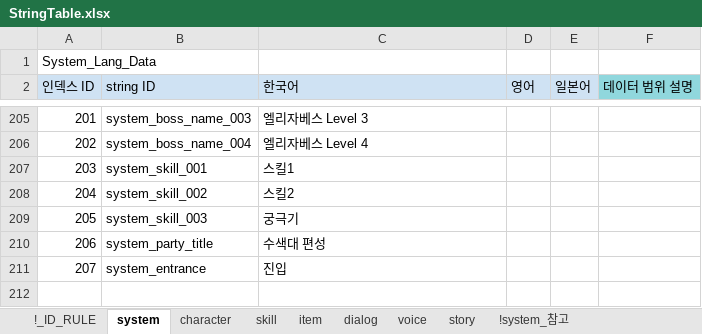
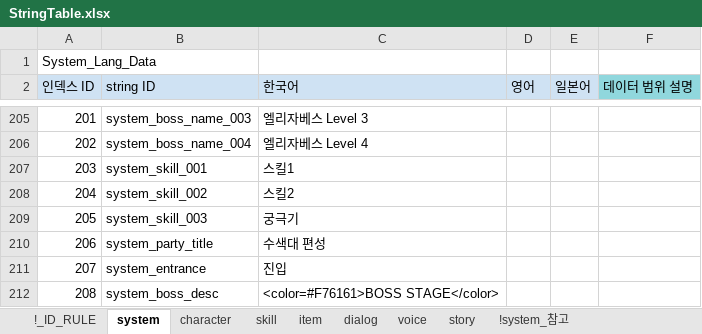
Before and after one commit to shanash/ZeroOne, an Excel workbook: Android/ExcelData/StringTable.xlsx, sheet system, drawn as a sheet; only a part is shown, gaps mark what is left out; values as stored, in another font and other column widths than the file's, no borders; conditional formats not drawn; the diff names each change by its address in the sheet, - before the commit and + after, or states it on an @@ line.

```diff
--- a/Android/ExcelData/StringTable.xlsx (sheet system)
+++ b/Android/ExcelData/StringTable.xlsx (sheet system)
+row 212: 208 | system_boss_desc | <color=#F76161>BOSS STAGE</color>
```
Also changed, not shown: 5 other files.
